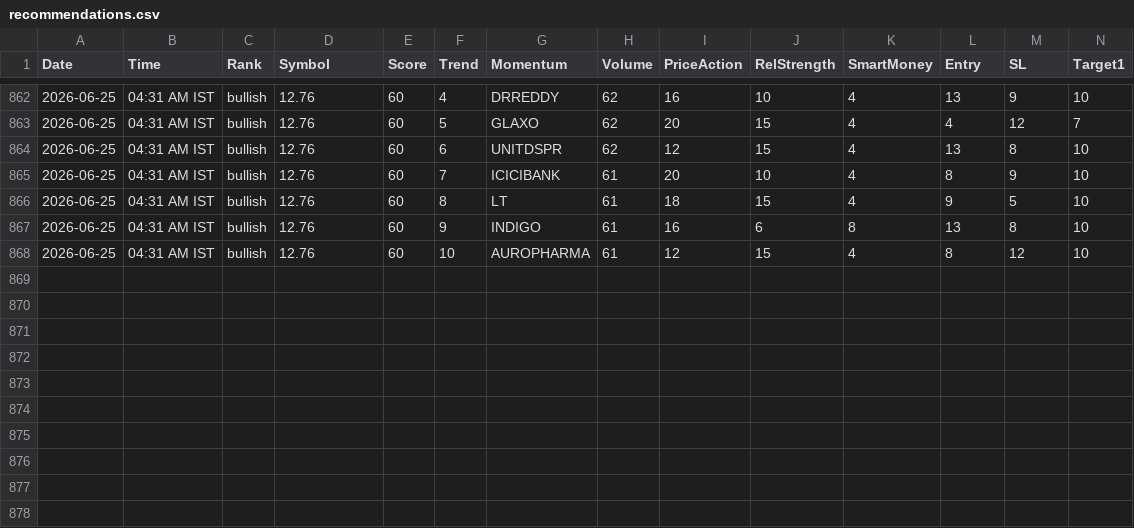
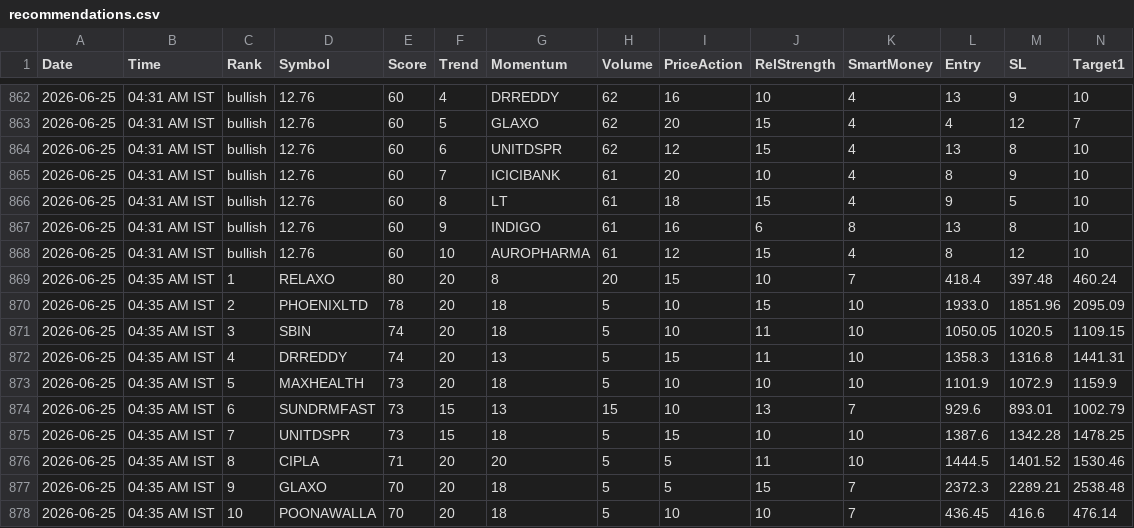
Before and after one commit to echelon26/quantex-subscription, a CSV file: quantex_logs/recommendations.csv, drawn as a sheet; only a part is shown, gaps mark what is left out; rows hold the shown columns only; the diff names each change by its address in the sheet, - before the commit and + after, or states it on an @@ line.

```diff
--- a/quantex_logs/recommendations.csv
+++ b/quantex_logs/recommendations.csv
+row 869: 2026-06-25 | 04:35 AM IST | 1 | RELAXO | 80 | 20 | 8 | 20 | 15 | 10 | 7 | 418.4 | 397.48 | 460.24
+row 870: 2026-06-25 | 04:35 AM IST | 2 | PHOENIXLTD | 78 | 20 | 18 | 5 | 10 | 15 | 10 | 1933.0 | 1851.96 | 2095.09
+row 871: 2026-06-25 | 04:35 AM IST | 3 | SBIN | 74 | 20 | 18 | 5 | 10 | 11 | 10 | 1050.05 | 1020.5 | 1109.15
+row 872: 2026-06-25 | 04:35 AM IST | 4 | DRREDDY | 74 | 20 | 13 | 5 | 15 | 11 | 10 | 1358.3 | 1316.8 | 1441.31
+row 873: 2026-06-25 | 04:35 AM IST | 5 | MAXHEALTH | 73 | 20 | 18 | 5 | 10 | 10 | 10 | 1101.9 | 1072.9 | 1159.9
+row 874: 2026-06-25 | 04:35 AM IST | 6 | SUNDRMFAST | 73 | 15 | 13 | 15 | 10 | 13 | 7 | 929.6 | 893.01 | 1002.79
+row 875: 2026-06-25 | 04:35 AM IST | 7 | UNITDSPR | 73 | 15 | 18 | 5 | 15 | 10 | 10 | 1387.6 | 1342.28 | 1478.25
+row 876: 2026-06-25 | 04:35 AM IST | 8 | CIPLA | 71 | 20 | 20 | 5 | 5 | 11 | 10 | 1444.5 | 1401.52 | 1530.46
+row 877: 2026-06-25 | 04:35 AM IST | 9 | GLAXO | 70 | 20 | 18 | 5 | 5 | 15 | 7 | 2372.3 | 2289.21 | 2538.48
+row 878: 2026-06-25 | 04:35 AM IST | 10 | POONAWALLA | 70 | 20 | 18 | 5 | 10 | 10 | 7 | 436.45 | 416.6 | 476.14
```
Also changed, not shown: 2 other files.
